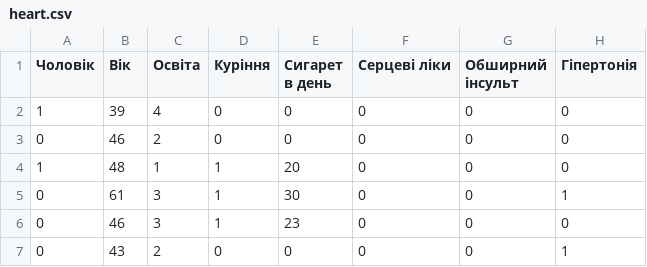
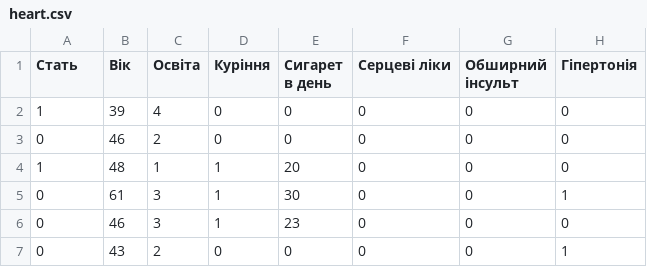
Before and after one commit to sergkh/data-mining-course, a CSV file: heart.csv, drawn as a sheet; only a part is shown; the diff names each change by its address in the sheet, - before the commit and + after, or states it on an @@ line.

Commit message:
parameter rename

```diff
--- a/heart.csv
+++ b/heart.csv
-A1: Чоловік
+A1: Стать
```
